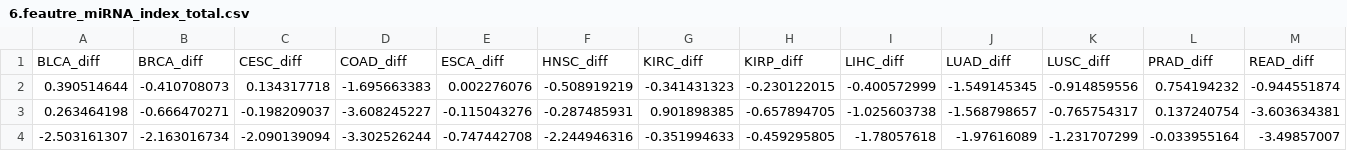
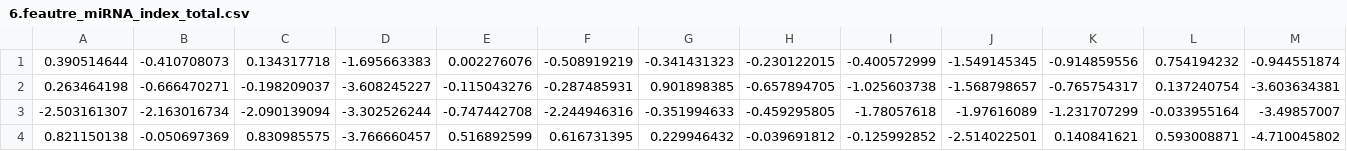
Before and after one commit to mping315/GMHAN, a CSV file: data/miRNA/6.feautre_miRNA_index_total.csv, drawn as a sheet; only a part is shown; the shorter side is filled out with more unchanged rows; rows hold the shown columns only; the diff names each change by its address in the sheet, - before the commit and + after, or states it on an @@ line.

```diff
--- a/data/miRNA/6.feautre_miRNA_index_total.csv
+++ b/data/miRNA/6.feautre_miRNA_index_total.csv
-row 1: BLCA_diff | BRCA_diff | CESC_diff | COAD_diff | ESCA_diff | HNSC_diff | KIRC_diff | KIRP_diff | LIHC_diff | LUAD_diff | LUSC_diff | PRAD_diff | READ_diff
```
Also changed, not shown: 2 other files.
